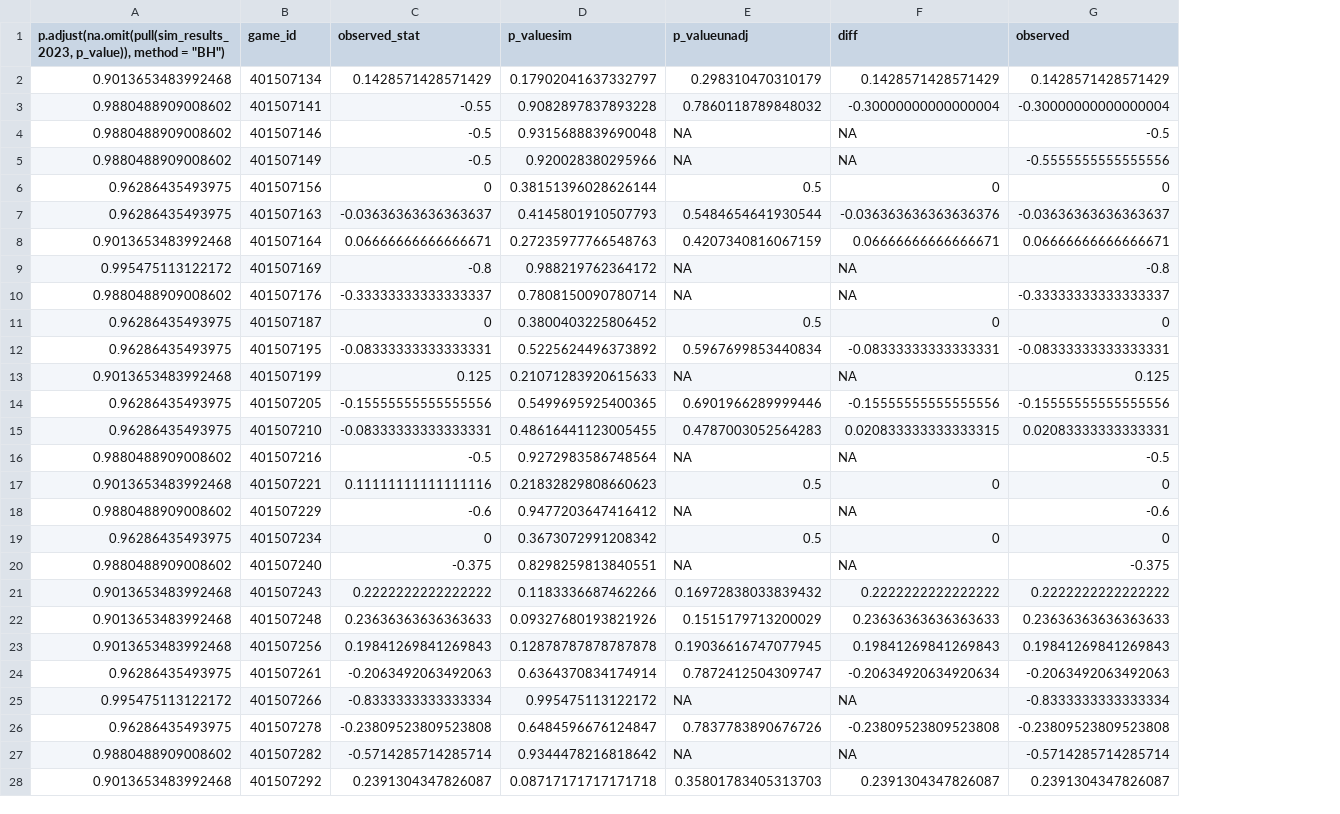
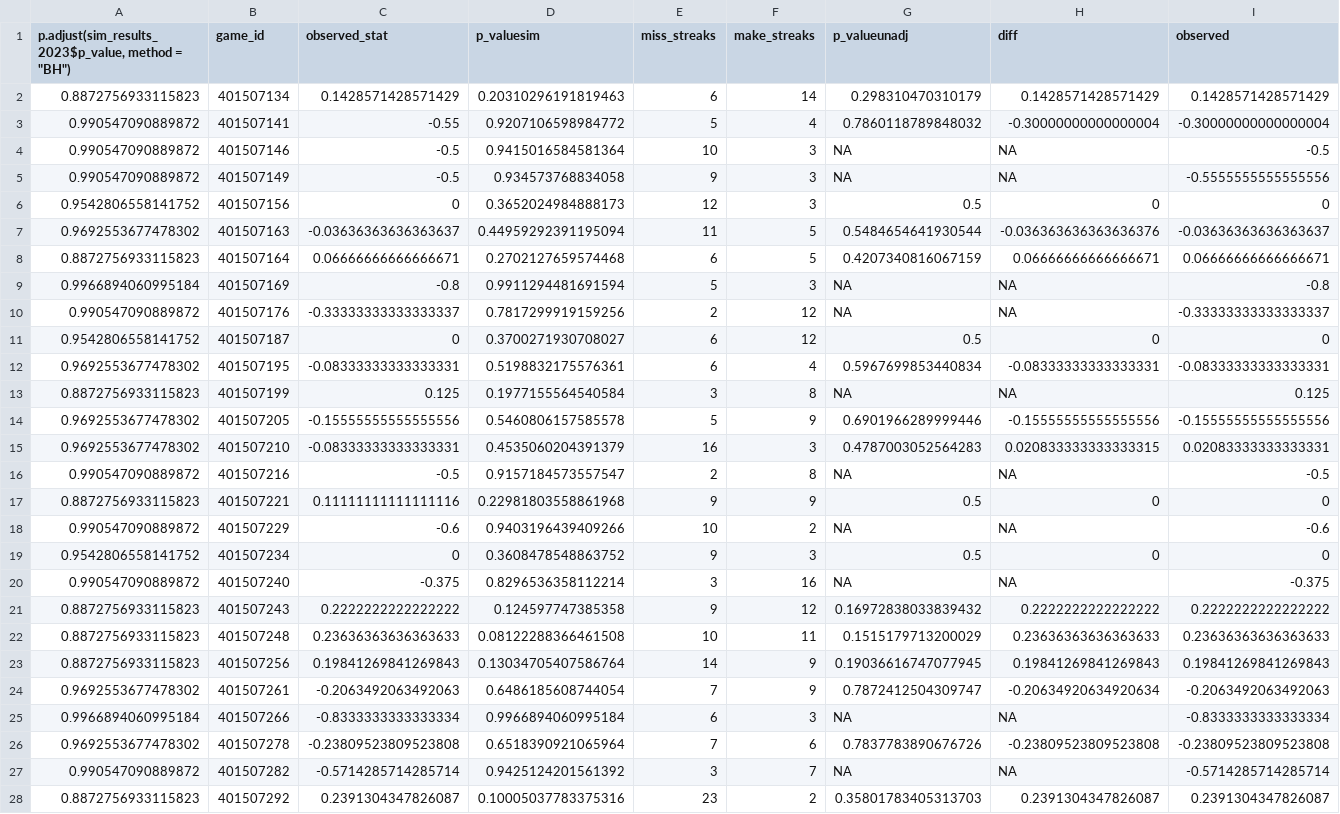
Before and after one commit to rjimenezdata/WNBAHotHand, a CSV file: joinedpvalues2023.csv, drawn as a sheet; only a part is shown; removed rows and columns are numbered as before the commit, all else as after; the diff covers the shown part only; the diff names each change by its address in the sheet, - before the commit and + after, or states it on an @@ line.

Commit message:
Add new columns in joinedpvalues tables

```diff
--- a/joinedpvalues2023.csv
+++ b/joinedpvalues2023.csv
-column A, rows 1-28: p.adjust(na.omit(pull(sim_results_2023, p_value)), method = "BH") | 0.9013653483992468 | 0.9880488909008602 | 0.9880488909008602 | 0.9880488909008602 | 0.96286435493975 | 0.96286435493975 | 0.9013653483992468 | 0.995475113122172 | 0.9880488909008602 | 0.96286435493975 | 0.96286435493975 | 0.9013653483992468 | 0.96286435493975 | 0.96286435493975 | 0.9880488909008602 | 0.9013653483992468 | 0.9880488909008602 | 0.96286435493975 | 0.9880488909008602 | 0.9013653483992468 | 0.9013653483992468 | 0.9013653483992468 | 0.96286435493975 | 0.995475113122172 | 0.96286435493975 | 0.9880488909008602 | 0.9013653483992468
+column A, rows 1-28: p.adjust(sim_results_2023$p_value, method = "BH") | 0.8872756933115823 | 0.990547090889872 | 0.990547090889872 | 0.990547090889872 | 0.9542806558141752 | 0.9692553677478302 | 0.8872756933115823 | 0.9966894060995184 | 0.990547090889872 | 0.9542806558141752 | 0.9692553677478302 | 0.8872756933115823 | 0.9692553677478302 | 0.9692553677478302 | 0.990547090889872 | 0.8872756933115823 | 0.990547090889872 | 0.9542806558141752 | 0.990547090889872 | 0.8872756933115823 | 0.8872756933115823 | 0.8872756933115823 | 0.9692553677478302 | 0.9966894060995184 | 0.9692553677478302 | 0.990547090889872 | 0.8872756933115823
+column E (miss_streaks), rows 2-28: 6 | 5 | 10 | 9 | 12 | 11 | 6 | 5 | 2 | 6 | 6 | 3 | 5 | 16 | 2 | 9 | 10 | 9 | 3 | 9 | 10 | 14 | 7 | 6 | 7 | 3 | 23
+column F (make_streaks), rows 2-28: 14 | 4 | 3 | 3 | 3 | 5 | 5 | 3 | 12 | 12 | 4 | 8 | 9 | 3 | 8 | 9 | 2 | 3 | 16 | 12 | 11 | 9 | 9 | 3 | 6 | 7 | 2
-D2 (p_valuesim): 0.17902041637332797
+D2 (p_valuesim): 0.20310296191819463
-D3 (p_valuesim): 0.9082897837893228
+D3 (p_valuesim): 0.9207106598984772
-D4 (p_valuesim): 0.9315688839690048
+D4 (p_valuesim): 0.9415016584581364
-D5 (p_valuesim): 0.920028380295966
+D5 (p_valuesim): 0.934573768834058
-D6 (p_valuesim): 0.38151396028626144
+D6 (p_valuesim): 0.3652024984888173
-D7 (p_valuesim): 0.4145801910507793
+D7 (p_valuesim): 0.44959292391195094
-D8 (p_valuesim): 0.27235977766548763
+D8 (p_valuesim): 0.2702127659574468
-D9 (p_valuesim): 0.988219762364172
+D9 (p_valuesim): 0.9911294481691594
-D10 (p_valuesim): 0.7808150090780714
+D10 (p_valuesim): 0.7817299919159256
-D11 (p_valuesim): 0.3800403225806452
+D11 (p_valuesim): 0.3700271930708027
-D12 (p_valuesim): 0.5225624496373892
+D12 (p_valuesim): 0.5198832175576361
-D13 (p_valuesim): 0.21071283920615633
+D13 (p_valuesim): 0.1977155564540584
-D14 (p_valuesim): 0.5499695925400365
+D14 (p_valuesim): 0.5460806157585578
-D15 (p_valuesim): 0.48616441123005455
+D15 (p_valuesim): 0.4535060204391379
-D16 (p_valuesim): 0.9272983586748564
+D16 (p_valuesim): 0.9157184573557547
-D17 (p_valuesim): 0.21832829808660623
+D17 (p_valuesim): 0.22981803558861968
-D18 (p_valuesim): 0.9477203647416412
+D18 (p_valuesim): 0.9403196439409266
-D19 (p_valuesim): 0.3673072991208342
+D19 (p_valuesim): 0.3608478548863752
-D20 (p_valuesim): 0.8298259813840551
+D20 (p_valuesim): 0.8296536358112214
-D21 (p_valuesim): 0.1183336687462266
+D21 (p_valuesim): 0.124597747385358
-D22 (p_valuesim): 0.09327680193821926
+D22 (p_valuesim): 0.08122288366461508
-D23 (p_valuesim): 0.12878787878787878
+D23 (p_valuesim): 0.13034705407586764
-D24 (p_valuesim): 0.6364370834174914
+D24 (p_valuesim): 0.6486185608744054
-D25 (p_valuesim): 0.995475113122172
+D25 (p_valuesim): 0.9966894060995184
-D26 (p_valuesim): 0.6484596676124847
+D26 (p_valuesim): 0.6518390921065964
-D27 (p_valuesim): 0.9344478216818642
+D27 (p_valuesim): 0.9425124201561392
-D28 (p_valuesim): 0.08717171717171718
+D28 (p_valuesim): 0.10005037783375316
```
Also changed, not shown: 1 added row and 22 edited cells elsewhere in this file, joinedpvalues2022.csv, joinedpvalues2024.csv, 1 other file.
